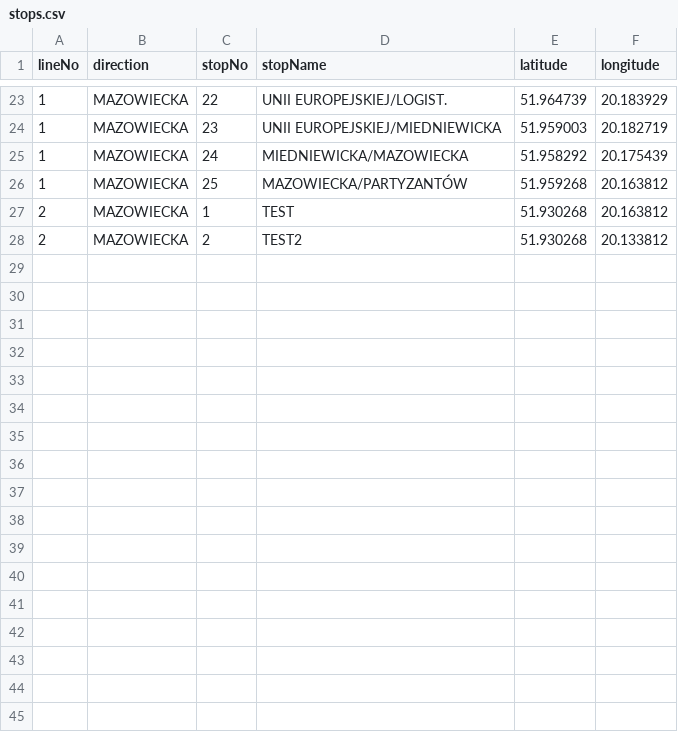
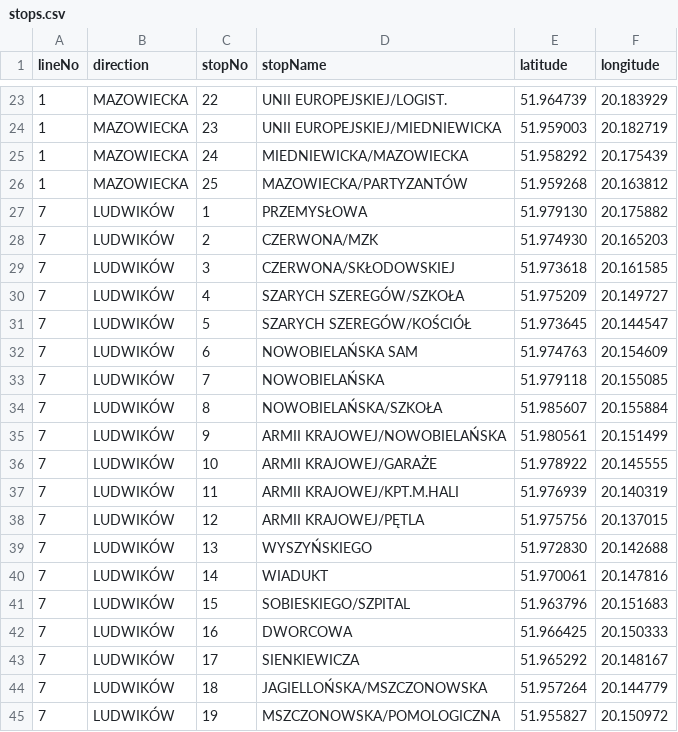
Before and after one commit to Pawel-Kosmatka/SkcBusVisualization, a CSV file: csv/stops.csv, drawn as a sheet; only a part is shown, gaps mark what is left out; removed rows and columns are numbered as before the commit, all else as after; the diff covers the shown part only; the diff names each change by its address in the sheet, - before the commit and + after, or states it on an @@ line.

```diff
--- a/csv/stops.csv
+++ b/csv/stops.csv
-row 27: 2 | MAZOWIECKA | 1 | TEST | 51.930268 | 20.163812
-row 28: 2 | MAZOWIECKA | 2 | TEST2 | 51.930268 | 20.133812
+row 27: 7 | LUDWIKÓW | 1 | PRZEMYSŁOWA | 51.979130 | 20.175882
+row 28: 7 | LUDWIKÓW | 2 | CZERWONA/MZK | 51.974930 | 20.165203
+row 29: 7 | LUDWIKÓW | 3 | CZERWONA/SKŁODOWSKIEJ | 51.973618 | 20.161585
+row 30: 7 | LUDWIKÓW | 4 | SZARYCH SZEREGÓW/SZKOŁA | 51.975209 | 20.149727
+row 31: 7 | LUDWIKÓW | 5 | SZARYCH SZEREGÓW/KOŚCIÓŁ | 51.973645 | 20.144547
+row 32: 7 | LUDWIKÓW | 6 | NOWOBIELAŃSKA SAM | 51.974763 | 20.154609
+row 33: 7 | LUDWIKÓW | 7 | NOWOBIELAŃSKA | 51.979118 | 20.155085
+row 34: 7 | LUDWIKÓW | 8 | NOWOBIELAŃSKA/SZKOŁA | 51.985607 | 20.155884
+row 35: 7 | LUDWIKÓW | 9 | ARMII KRAJOWEJ/NOWOBIELAŃSKA | 51.980561 | 20.151499
+row 36: 7 | LUDWIKÓW | 10 | ARMII KRAJOWEJ/GARAŻE | 51.978922 | 20.145555
+row 37: 7 | LUDWIKÓW | 11 | ARMII KRAJOWEJ/KPT.M.HALI | 51.976939 | 20.140319
+row 38: 7 | LUDWIKÓW | 12 | ARMII KRAJOWEJ/PĘTLA | 51.975756 | 20.137015
+row 39: 7 | LUDWIKÓW | 13 | WYSZYŃSKIEGO | 51.972830 | 20.142688
+row 40: 7 | LUDWIKÓW | 14 | WIADUKT | 51.970061 | 20.147816
+row 41: 7 | LUDWIKÓW | 15 | SOBIESKIEGO/SZPITAL | 51.963796 | 20.151683
+row 42: 7 | LUDWIKÓW | 16 | DWORCOWA | 51.966425 | 20.150333
+row 43: 7 | LUDWIKÓW | 17 | SIENKIEWICZA | 51.965292 | 20.148167
+row 44: 7 | LUDWIKÓW | 18 | JAGIELLOŃSKA/MSZCZONOWSKA | 51.957264 | 20.144779
+row 45: 7 | LUDWIKÓW | 19 | MSZCZONOWSKA/POMOLOGICZNA | 51.955827 | 20.150972
```
Also changed, not shown: 10 added rows elsewhere in this file, 2 other files.
